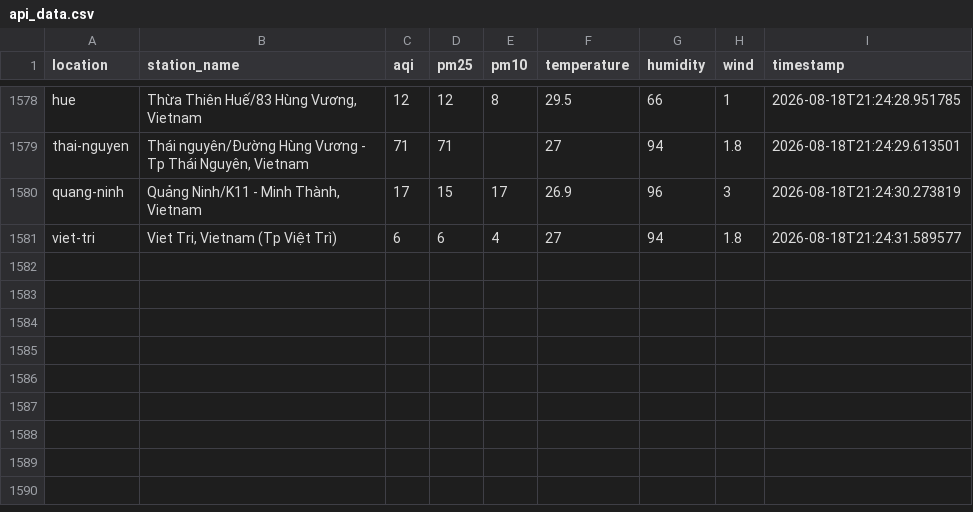
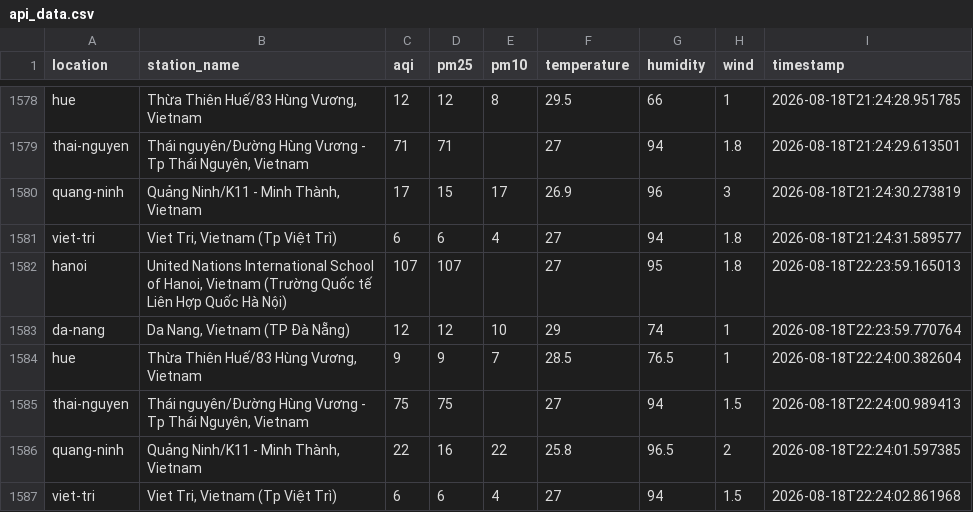
Before and after one commit to XD315/AeroPulse, a CSV file: data/api_data.csv, drawn as a sheet; only a part is shown, gaps mark what is left out; the diff names each change by its address in the sheet, - before the commit and + after, or states it on an @@ line.

```diff
--- a/data/api_data.csv
+++ b/data/api_data.csv
+row 1582: hanoi | United Nations International School of Hanoi, Vietnam (Trường Quốc tế Liên Hợp Quốc Hà Nội) | 107 | 107 |  | 27 | 95 | 1.8 | 2026-08-18T22:23:59.165013
+row 1583: da-nang | Da Nang, Vietnam (TP Đà Nẵng) | 12 | 12 | 10 | 29 | 74 | 1 | 2026-08-18T22:23:59.770764
+row 1584: hue | Thừa Thiên Huế/83 Hùng Vương, Vietnam | 9 | 9 | 7 | 28.5 | 76.5 | 1 | 2026-08-18T22:24:00.382604
+row 1585: thai-nguyen | Thái nguyên/Đường Hùng Vương - Tp Thái Nguyên, Vietnam | 75 | 75 |  | 27 | 94 | 1.5 | 2026-08-18T22:24:00.989413
+row 1586: quang-ninh | Quảng Ninh/K11 - Minh Thành, Vietnam | 22 | 16 | 22 | 25.8 | 96.5 | 2 | 2026-08-18T22:24:01.597385
+row 1587: viet-tri | Viet Tri, Vietnam (Tp Việt Trì) | 6 | 6 | 4 | 27 | 94 | 1.5 | 2026-08-18T22:24:02.861968
```
